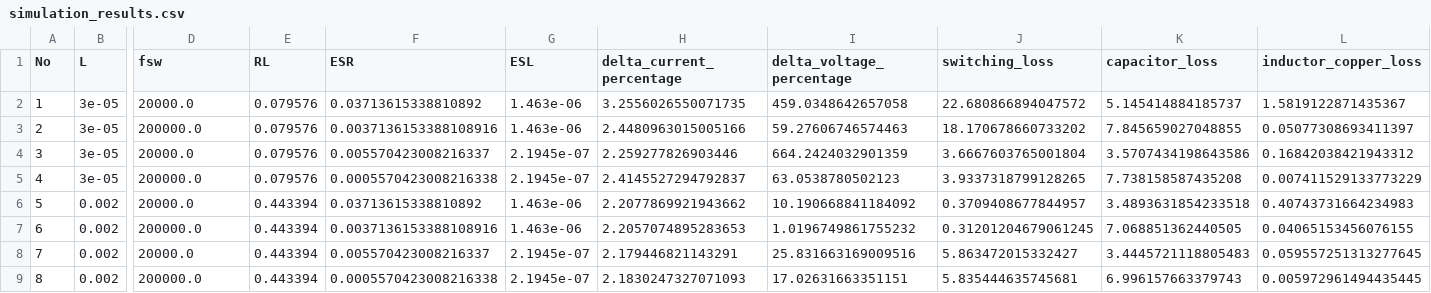
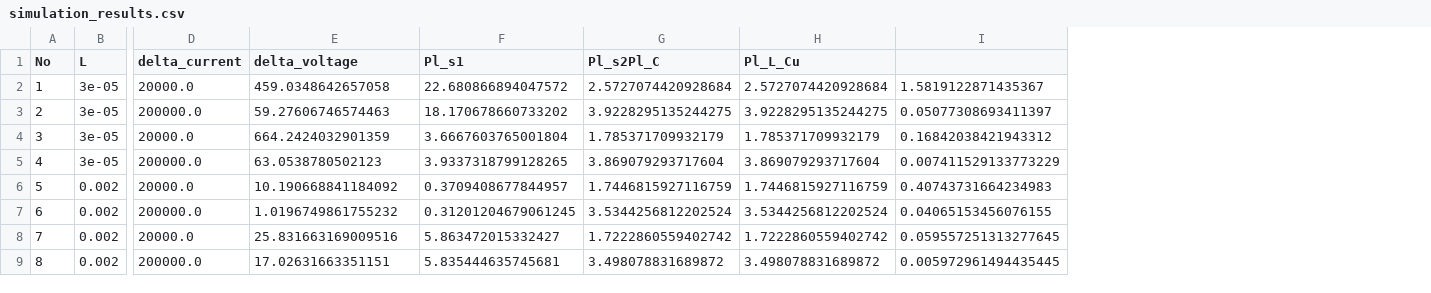
Before and after one commit to laksheta/ai-power-converter, a CSV file: simulation_results.csv, drawn as a sheet; only a part is shown, gaps mark what is left out; removed rows and columns are numbered as before the commit, all else as after; the diff names each change by its address in the sheet, - before the commit and + after, or states it on an @@ line.

Commit message:
csv

```diff
--- a/simulation_results.csv
+++ b/simulation_results.csv
-column E (RL), rows 2-9: 0.079576 | 0.079576 | 0.079576 | 0.079576 | 0.443394 | 0.443394 | 0.443394 | 0.443394
-column F (ESR), rows 2-9: 0.03713615338810892 | 0.0037136153388108916 | 0.005570423008216337 | 0.0005570423008216338 | 0.03713615338810892 | 0.0037136153388108916 | 0.005570423008216337 | 0.0005570423008216338
-column G (ESL), rows 2-9: 1.463e-06 | 1.463e-06 | 2.1945e-07 | 2.1945e-07 | 1.463e-06 | 1.463e-06 | 2.1945e-07 | 2.1945e-07
-column H (delta_current_percentage), rows 2-9: 3.2556026550071735 | 2.4480963015005166 | 2.259277826903446 | 2.4145527294792837 | 2.2077869921943662 | 2.2057074895283653 | 2.179446821143291 | 2.1830247327071093
-column K (capacitor_loss), rows 2-9: 5.145414884185737 | 7.845659027048855 | 3.5707434198643586 | 7.738158587435208 | 3.4893631854233518 | 7.068851362440505 | 3.4445721118805483 | 6.996157663379743
+column G (Pl_s2Pl_C), rows 2-9: 2.5727074420928684 | 3.9228295135244275 | 1.785371709932179 | 3.869079293717604 | 1.7446815927116759 | 3.5344256812202524 | 1.7222860559402742 | 3.498078831689872
+column H (Pl_L_Cu), rows 2-9: 2.5727074420928684 | 3.9228295135244275 | 1.785371709932179 | 3.869079293717604 | 1.7446815927116759 | 3.5344256812202524 | 1.7222860559402742 | 3.498078831689872
-D1: fsw
+D1: delta_current
-E1: delta_voltage_percentage
+E1: delta_voltage
-F1: switching_loss
+F1: Pl_s1
-I1: inductor_copper_loss
+I1: (empty)
```
